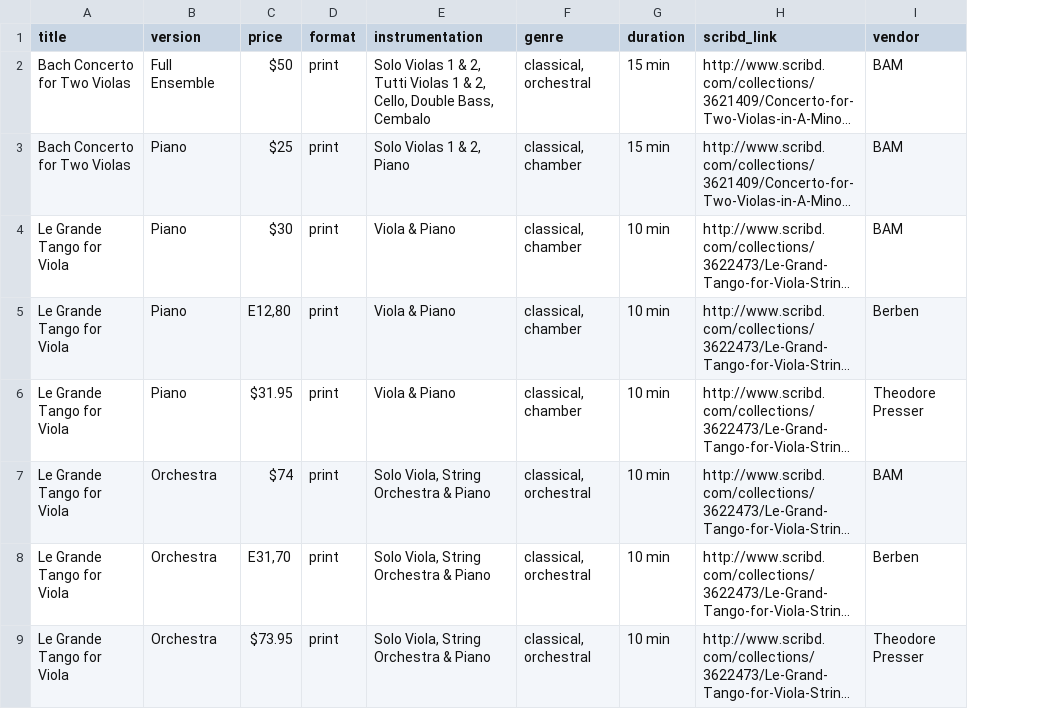
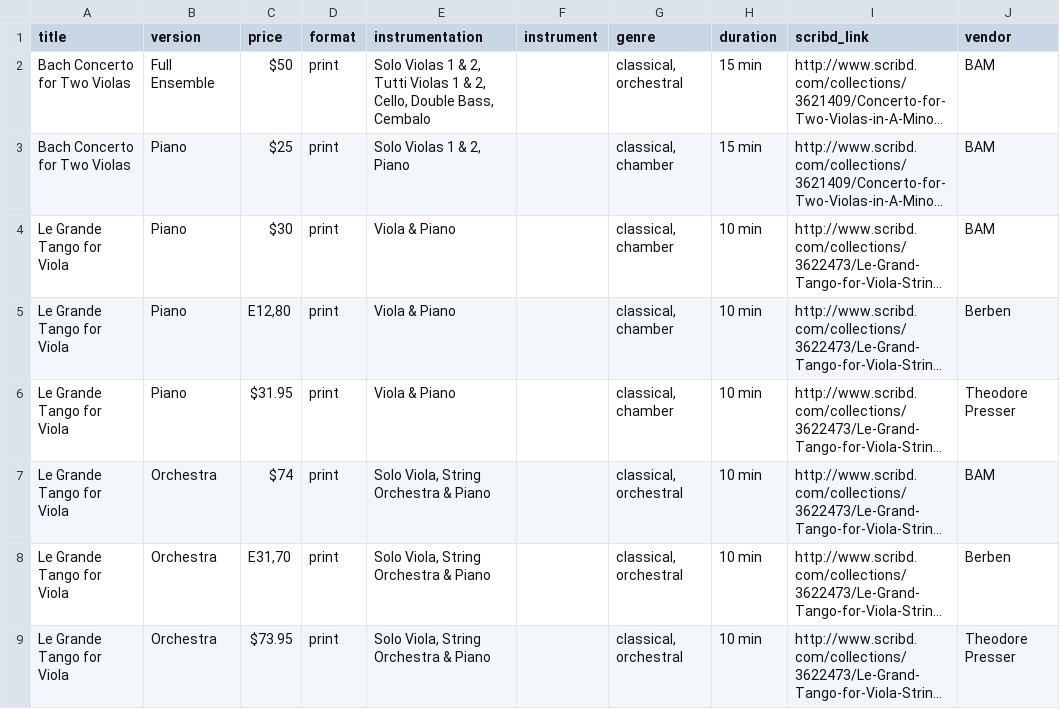
Before and after one commit to nathanallen/brettallenmusic, a CSV file: db/seed_data/catalog-2.csv, drawn as a sheet; only a part is shown; long unchanged cells end in …; the diff covers the shown part only; the diff names each change by its address in the sheet, - before the commit and + after, or states it on an @@ line.

Commit message:
fix column in seed csv

```diff
--- a/db/seed_data/catalog-2.csv
+++ b/db/seed_data/catalog-2.csv
+column F (instrument), empty
```
Also changed, not shown: 5 added rows and 12 edited cells elsewhere in this file.
